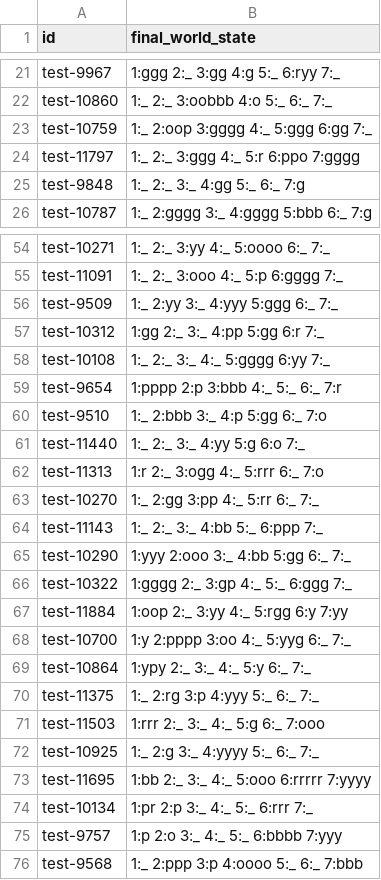
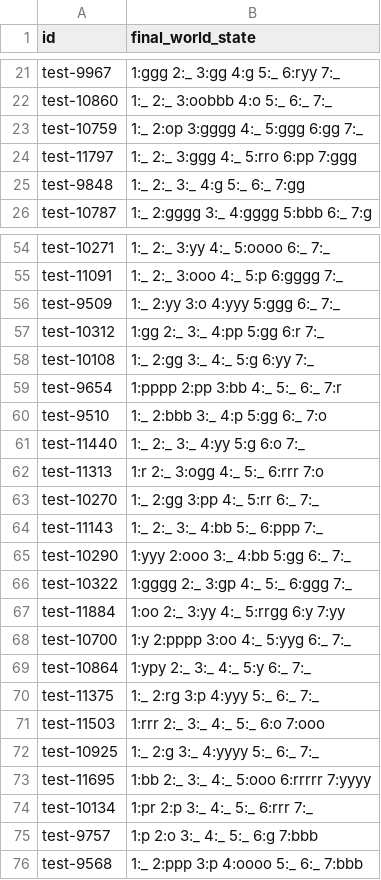
Before and after one commit to dszheng92/NLP, a CSV file: assignment4-master-alchemist/results/test_leaderboard_interaction_y.csv, drawn as a sheet; only a part is shown, gaps mark what is left out; the diff covers the shown part only.

```diff
--- a/assignment4-master-alchemist/results/test_leaderboard_interaction_y.csv
+++ b/assignment4-master-alchemist/results/test_leaderboard_interaction_y.csv
@@ -22,5 +22,5 @@ test-9967,1:ggg 2:_ 3:gg 4:g 5:_ 6:ryy 7:_
 test-10860,1:_ 2:_ 3:oobbb 4:o 5:_ 6:_ 7:_
-test-10759,1:_ 2:oop 3:gggg 4:_ 5:ggg 6:gg 7:_
-test-11797,1:_ 2:_ 3:ggg 4:_ 5:r 6:ppo 7:gggg
-test-9848,1:_ 2:_ 3:_ 4:gg 5:_ 6:_ 7:g
+test-10759,1:_ 2:op 3:gggg 4:_ 5:ggg 6:gg 7:_
+test-11797,1:_ 2:_ 3:ggg 4:_ 5:rro 6:pp 7:ggg
+test-9848,1:_ 2:_ 3:_ 4:g 5:_ 6:_ 7:gg
 test-10787,1:_ 2:gggg 3:_ 4:gggg 5:bbb 6:_ 7:g
@@ -55,9 +55,9 @@ test-10271,1:_ 2:_ 3:yy 4:_ 5:oooo 6:_ 7:_
 test-11091,1:_ 2:_ 3:ooo 4:_ 5:p 6:gggg 7:_
-test-9509,1:_ 2:yy 3:_ 4:yyy 5:ggg 6:_ 7:_
+test-9509,1:_ 2:yy 3:o 4:yyy 5:ggg 6:_ 7:_
 test-10312,1:gg 2:_ 3:_ 4:pp 5:gg 6:r 7:_
-test-10108,1:_ 2:_ 3:_ 4:_ 5:gggg 6:yy 7:_
-test-9654,1:pppp 2:p 3:bbb 4:_ 5:_ 6:_ 7:r
+test-10108,1:_ 2:gg 3:_ 4:_ 5:g 6:yy 7:_
+test-9654,1:pppp 2:pp 3:bb 4:_ 5:_ 6:_ 7:r
 test-9510,1:_ 2:bbb 3:_ 4:p 5:gg 6:_ 7:o
 test-11440,1:_ 2:_ 3:_ 4:yy 5:g 6:o 7:_
-test-11313,1:r 2:_ 3:ogg 4:_ 5:rrr 6:_ 7:o
+test-11313,1:r 2:_ 3:ogg 4:_ 5:_ 6:rrr 7:o
 test-10270,1:_ 2:gg 3:pp 4:_ 5:rr 6:_ 7:_
@@ -66,3 +66,3 @@ test-10290,1:yyy 2:ooo 3:_ 4:bb 5:gg 6:_ 7:_
 test-10322,1:gggg 2:_ 3:gp 4:_ 5:_ 6:ggg 7:_
-test-11884,1:oop 2:_ 3:yy 4:_ 5:rgg 6:y 7:yy
+test-11884,1:oo 2:_ 3:yy 4:_ 5:rrgg 6:y 7:yy
 test-10700,1:y 2:pppp 3:oo 4:_ 5:yyg 6:_ 7:_
@@ -70,3 +70,3 @@ test-10864,1:ypy 2:_ 3:_ 4:_ 5:y 6:_ 7:_
 test-11375,1:_ 2:rg 3:p 4:yyy 5:_ 6:_ 7:_
-test-11503,1:rrr 2:_ 3:_ 4:_ 5:g 6:_ 7:ooo
+test-11503,1:rrr 2:_ 3:_ 4:_ 5:_ 6:o 7:ooo
 test-10925,1:_ 2:g 3:_ 4:yyyy 5:_ 6:_ 7:_
@@ -74,3 +74,3 @@ test-11695,1:bb 2:_ 3:_ 4:_ 5:ooo 6:rrrrr 7:yyyy
 test-10134,1:pr 2:p 3:_ 4:_ 5:_ 6:rrr 7:_
-test-9757,1:p 2:o 3:_ 4:_ 5:_ 6:bbbb 7:yyy
+test-9757,1:p 2:o 3:_ 4:_ 5:_ 6:g 7:bbb
 test-9568,1:_ 2:ppp 3:p 4:oooo 5:_ 6:_ 7:bbb
```
Also changed, not shown: 97 edited cells elsewhere in this file, assignment4-master-alchemist/results/test_final_interaction_y.csv, 33 other files.
